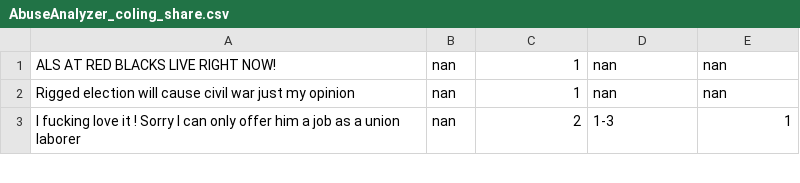
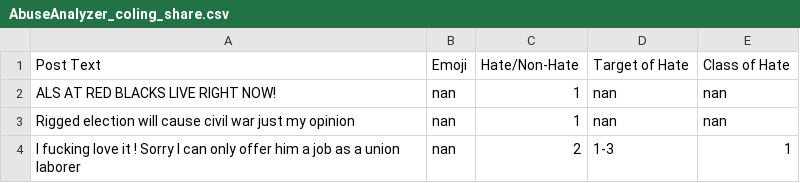
Before and after one commit to mohit3011/AbuseAnalyzer, a CSV file: AbuseAnalyzer_coling_share.csv, drawn as a sheet; only a part is shown.

Commit message:
Add the header to the dataset

```diff
--- a/AbuseAnalyzer_coling_share.csv
+++ b/AbuseAnalyzer_coling_share.csv
@@ -1 +1,2 @@
+Post Text,Emoji,Hate/Non-Hate,Target of Hate,Class of Hate
 ALS AT RED BLACKS LIVE RIGHT NOW!,nan,1,nan,nan
```
